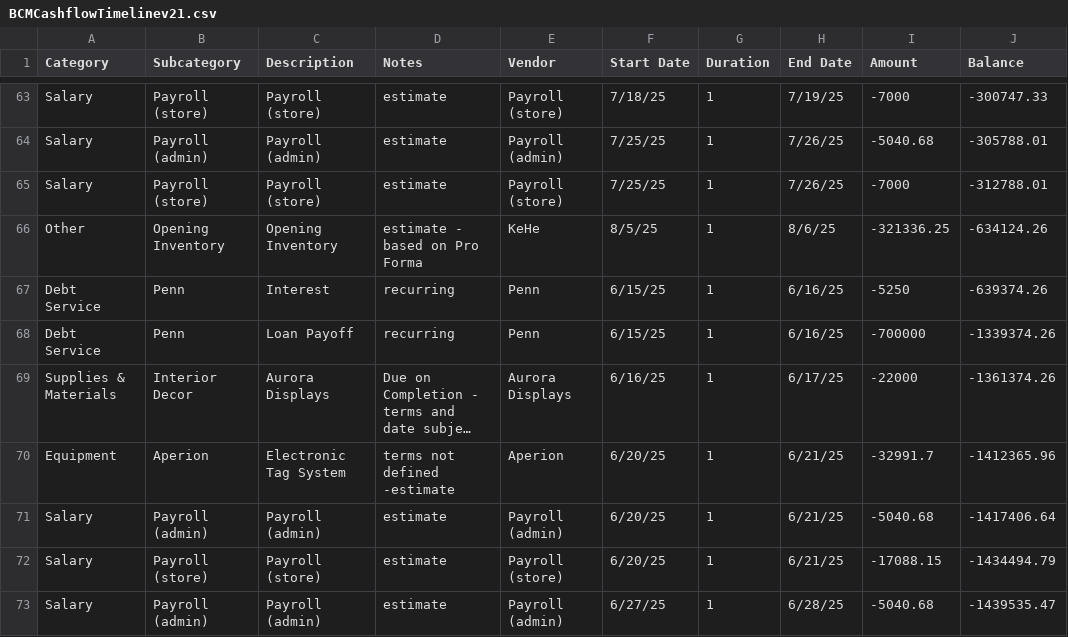
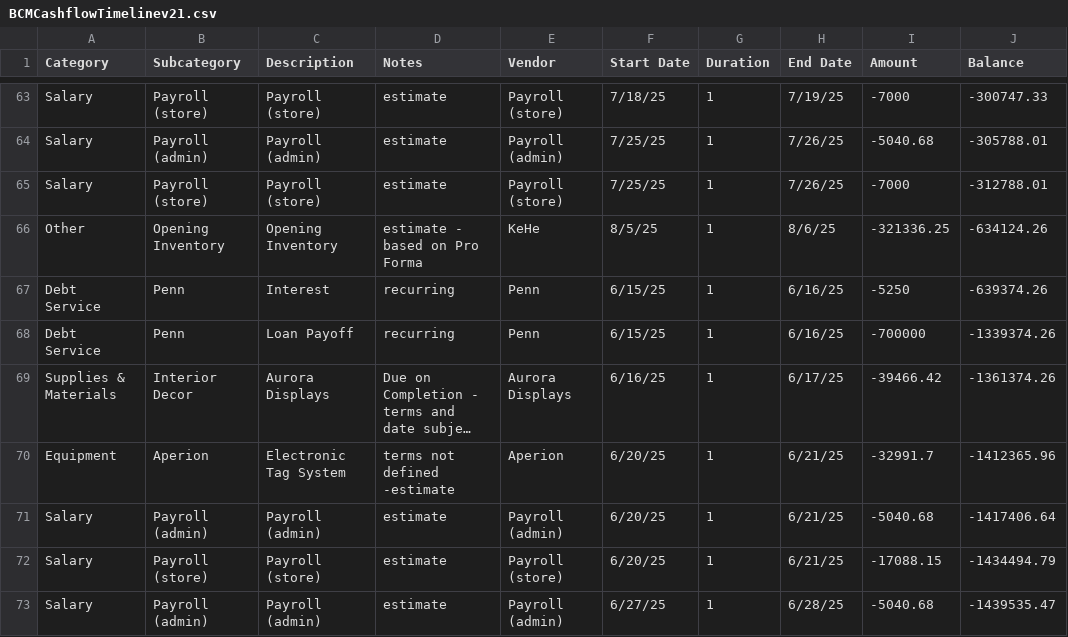
Before and after one commit to DuaneIndustries/BCMProjectCashFlow, a CSV file: BCMCashflowTimelinev21.csv, drawn as a sheet; only a part is shown, gaps mark what is left out; long unchanged cells end in …; the diff names each change by its address in the sheet, - before the commit and + after, or states it on an @@ line.

Commit message:
Update BCMCashflowTimelinev21.csv

```diff
--- a/BCMCashflowTimelinev21.csv
+++ b/BCMCashflowTimelinev21.csv
-I69 (Amount): -22000
+I69 (Amount): -39466.42
```
